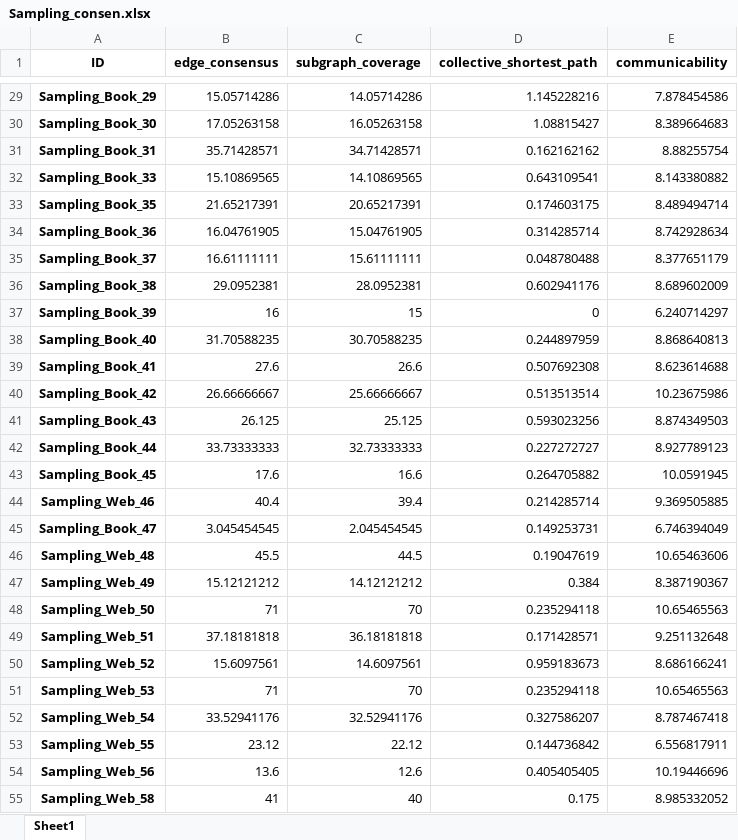
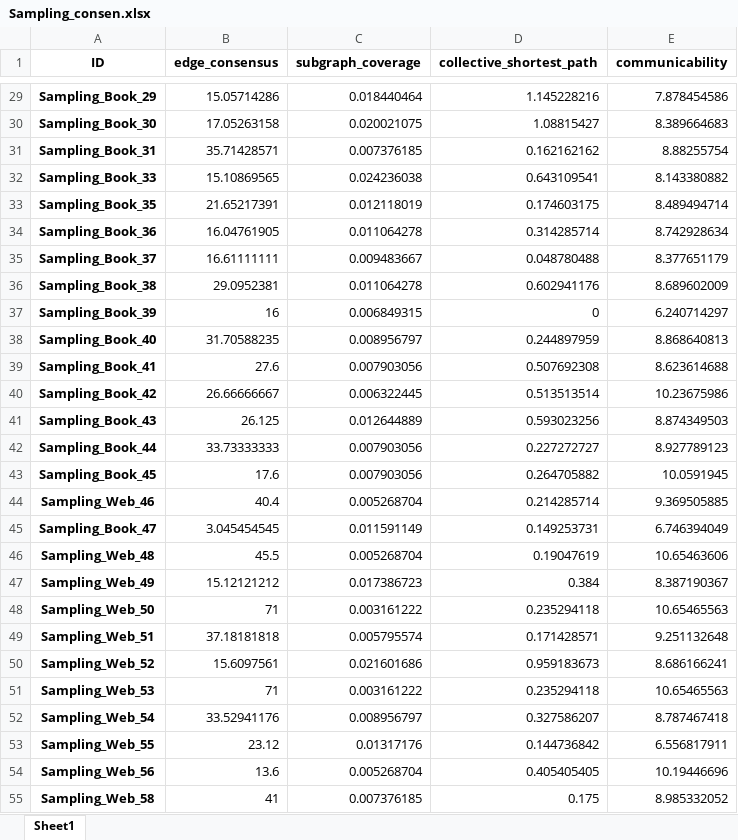
Before and after one commit to MintCat98/GPT-ConceptMapAnalysis, an Excel workbook: result/Sampling_consen.xlsx, sheet Sheet1, drawn as a sheet; only a part is shown, gaps mark what is left out; values as stored, in another font and other column widths than the file's, no borders; the diff covers the shown part only; the diff names each change by its address in the sheet, - before the commit and + after, or states it on an @@ line.

```diff
--- a/result/Sampling_consen.xlsx (sheet Sheet1)
+++ b/result/Sampling_consen.xlsx (sheet Sheet1)
-C29 (subgraph_coverage): 14.05714286
+C29 (subgraph_coverage): 0.018440464
-C30 (subgraph_coverage): 16.05263158
+C30 (subgraph_coverage): 0.020021075
-C31 (subgraph_coverage): 34.71428571
+C31 (subgraph_coverage): 0.007376185
-C32 (subgraph_coverage): 14.10869565
+C32 (subgraph_coverage): 0.024236038
-C33 (subgraph_coverage): 20.65217391
+C33 (subgraph_coverage): 0.012118019
-C34 (subgraph_coverage): 15.04761905
+C34 (subgraph_coverage): 0.011064278
-C35 (subgraph_coverage): 15.61111111
+C35 (subgraph_coverage): 0.009483667
-C36 (subgraph_coverage): 28.0952381
+C36 (subgraph_coverage): 0.011064278
-C37 (subgraph_coverage): 15
+C37 (subgraph_coverage): 0.006849315
-C38 (subgraph_coverage): 30.70588235
+C38 (subgraph_coverage): 0.008956797
-C39 (subgraph_coverage): 26.6
+C39 (subgraph_coverage): 0.007903056
-C40 (subgraph_coverage): 25.66666667
+C40 (subgraph_coverage): 0.006322445
-C41 (subgraph_coverage): 25.125
+C41 (subgraph_coverage): 0.012644889
-C42 (subgraph_coverage): 32.73333333
+C42 (subgraph_coverage): 0.007903056
-C43 (subgraph_coverage): 16.6
+C43 (subgraph_coverage): 0.007903056
-C44 (subgraph_coverage): 39.4
+C44 (subgraph_coverage): 0.005268704
-C45 (subgraph_coverage): 2.045454545
+C45 (subgraph_coverage): 0.011591149
-C46 (subgraph_coverage): 44.5
+C46 (subgraph_coverage): 0.005268704
-C47 (subgraph_coverage): 14.12121212
+C47 (subgraph_coverage): 0.017386723
-C48 (subgraph_coverage): 70
+C48 (subgraph_coverage): 0.003161222
-C49 (subgraph_coverage): 36.18181818
+C49 (subgraph_coverage): 0.005795574
-C50 (subgraph_coverage): 14.6097561
+C50 (subgraph_coverage): 0.021601686
-C51 (subgraph_coverage): 70
+C51 (subgraph_coverage): 0.003161222
-C52 (subgraph_coverage): 32.52941176
+C52 (subgraph_coverage): 0.008956797
-C53 (subgraph_coverage): 22.12
+C53 (subgraph_coverage): 0.01317176
-C54 (subgraph_coverage): 12.6
+C54 (subgraph_coverage): 0.005268704
-C55 (subgraph_coverage): 40
+C55 (subgraph_coverage): 0.007376185
```
Also changed, not shown: 65 edited cells elsewhere in this sheet, result/Astronomy_central.xlsx, result/Astronomy_consen.xlsx, 11 other files.
